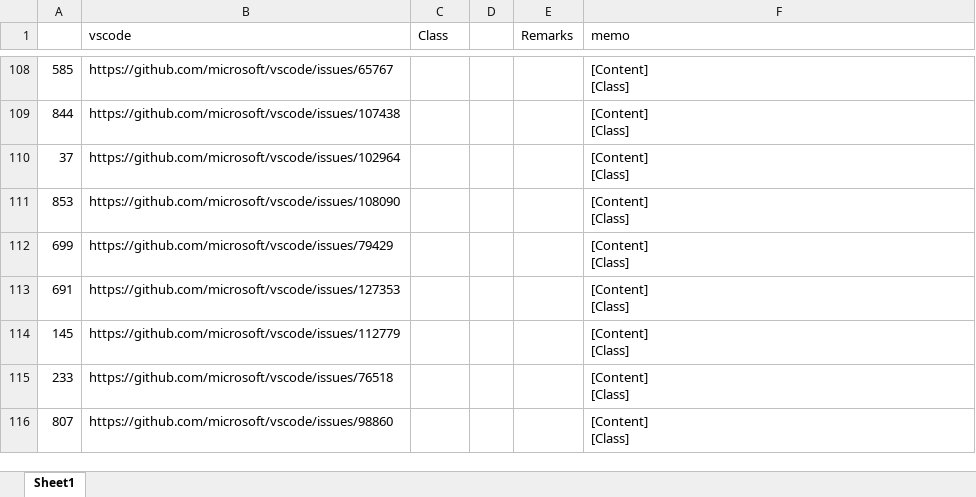
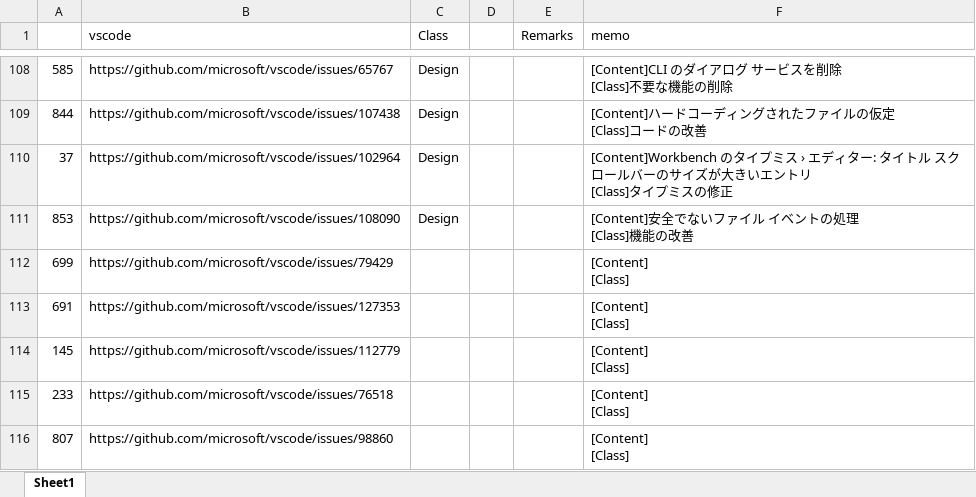
Before and after one commit to 3cywfym/td_dataset, an Excel workbook: labels_test_tsuji.xlsx, sheet Sheet1, drawn as a sheet; only a part is shown, gaps mark what is left out; values as stored, in another font and other column widths than the file's, no borders; ↵ is a line break in a cell; the diff covers the shown part only; the diff names each change by its address in the sheet, - before the commit and + after, or states it on an @@ line.

```diff
--- a/labels_test_tsuji.xlsx (sheet Sheet1)
+++ b/labels_test_tsuji.xlsx (sheet Sheet1)
-C108:C111 (Class): (empty)
+C108:C111 (Class): Design
-F108 (memo): [Content] ↵ [Class]
+F108 (memo): [Content]CLI のダイアログ サービスを削除 ↵ [Class]不要な機能の削除
-F109 (memo): [Content] ↵ [Class]
+F109 (memo): [Content]ハードコーディングされたファイルの仮定 ↵ [Class]コードの改善
-F110 (memo): [Content] ↵ [Class]
+F110 (memo): [Content]Workbench のタイプミス › エディター: タイトル スクロールバーのサイズが大きいエントリ ↵ [Class]タイプミスの修正
-F111 (memo): [Content] ↵ [Class]
+F111 (memo): [Content]安全でないファイル イベントの処理 ↵ [Class]機能の改善
```
Also changed, not shown: 53 edited cells elsewhere in this sheet.
